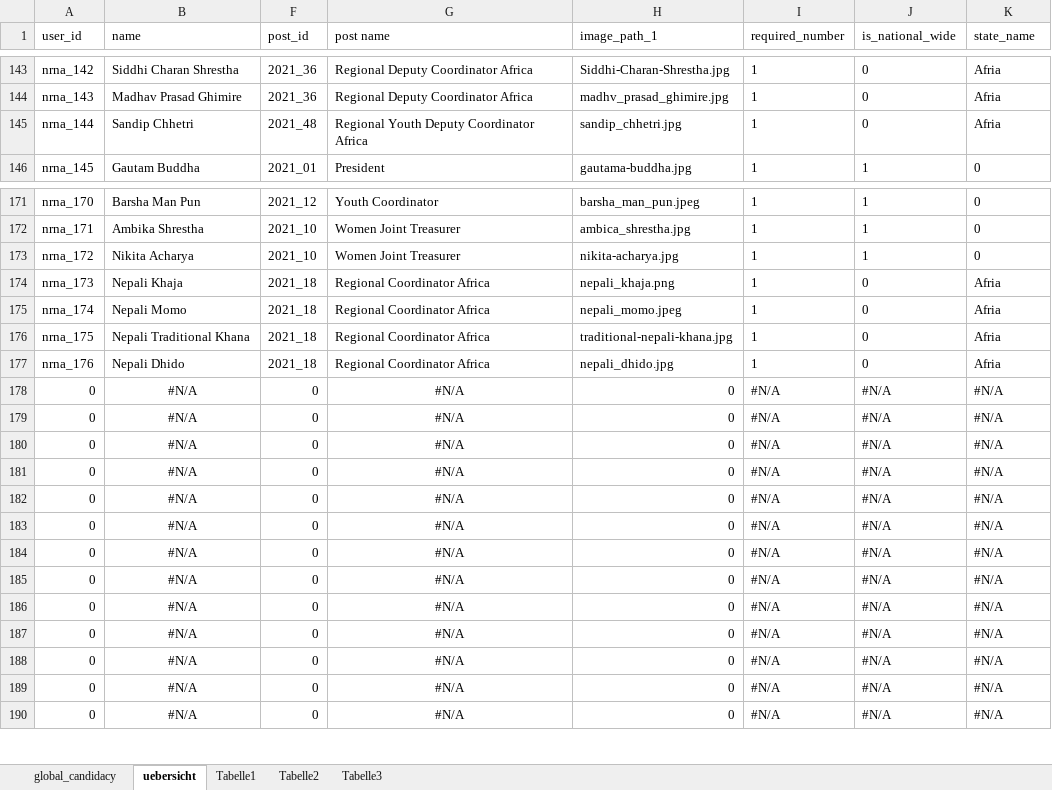
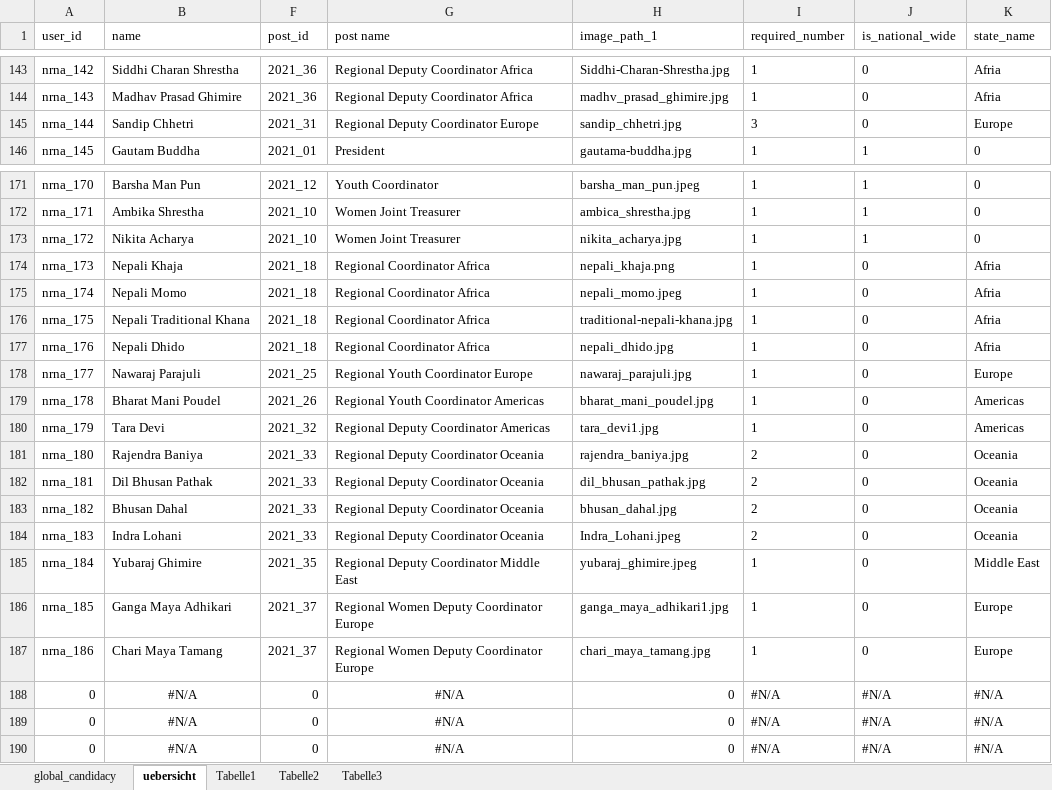
Before and after one commit to dr-roshyara/nrna1, an Excel workbook: storage/csv_files/global_candidacy.xlsx, sheet uebersicht, drawn as a sheet; only a part is shown, gaps mark what is left out; values as stored, in another font and other column widths than the file's, no borders; removed rows and columns are numbered as before the commit, all else as after; the diff covers the shown part only; the diff names each change by its address in the sheet, - before the commit and + after, or states it on an @@ line.

```diff
--- a/storage/csv_files/global_candidacy.xlsx (sheet uebersicht)
+++ b/storage/csv_files/global_candidacy.xlsx (sheet uebersicht)
-F145 (post_id): 2021_48
+F145 (post_id): 2021_31
-G145 (post name): Regional Youth Deputy Coordinator Africa
+G145 (post name): Regional Deputy Coordinator Europe
-I145 (required_number): 1
+I145 (required_number): 3
-K145 (state_name): Afria
+K145 (state_name): Europe
-H173 (image_path_1): nikita-acharya.jpg
+H173 (image_path_1): nikita_acharya.jpg
-row 178: 0 | #N/A | 0 | #N/A | 0 | #N/A | #N/A | #N/A
-row 179: 0 | #N/A | 0 | #N/A | 0 | #N/A | #N/A | #N/A
-row 180: 0 | #N/A | 0 | #N/A | 0 | #N/A | #N/A | #N/A
-row 181: 0 | #N/A | 0 | #N/A | 0 | #N/A | #N/A | #N/A
-row 182: 0 | #N/A | 0 | #N/A | 0 | #N/A | #N/A | #N/A
-row 183: 0 | #N/A | 0 | #N/A | 0 | #N/A | #N/A | #N/A
-row 184: 0 | #N/A | 0 | #N/A | 0 | #N/A | #N/A | #N/A
-row 185: 0 | #N/A | 0 | #N/A | 0 | #N/A | #N/A | #N/A
-row 186: 0 | #N/A | 0 | #N/A | 0 | #N/A | #N/A | #N/A
-row 187: 0 | #N/A | 0 | #N/A | 0 | #N/A | #N/A | #N/A
+row 178: nrna_177 | Nawaraj Parajuli | 2021_25 | Regional Youth Coordinator Europe | nawaraj_parajuli.jpg | 1 | 0 | Europe
+row 179: nrna_178 | Bharat Mani Poudel | 2021_26 | Regional Youth Coordinator Americas | bharat_mani_poudel.jpg | 1 | 0 | Americas
+row 180: nrna_179 | Tara Devi | 2021_32 | Regional Deputy Coordinator Americas | tara_devi1.jpg | 1 | 0 | Americas
+row 181: nrna_180 | Rajendra Baniya | 2021_33 | Regional Deputy Coordinator Oceania | rajendra_baniya.jpg | 2 | 0 | Oceania
+row 182: nrna_181 | Dil Bhusan Pathak | 2021_33 | Regional Deputy Coordinator Oceania | dil_bhusan_pathak.jpg | 2 | 0 | Oceania
+row 183: nrna_182 | Bhusan Dahal | 2021_33 | Regional Deputy Coordinator Oceania | bhusan_dahal.jpg | 2 | 0 | Oceania
+row 184: nrna_183 | Indra Lohani | 2021_33 | Regional Deputy Coordinator Oceania | Indra_Lohani.jpeg | 2 | 0 | Oceania
+row 185: nrna_184 | Yubaraj Ghimire | 2021_35 | Regional Deputy Coordinator Middle East | yubaraj_ghimire.jpeg | 1 | 0 | Middle East
+row 186: nrna_185 | Ganga Maya Adhikari | 2021_37 | Regional Women Deputy Coordinator Europe | ganga_maya_adhikari1.jpg | 1 | 0 | Europe
+row 187: nrna_186 | Chari Maya Tamang | 2021_37 | Regional Women Deputy Coordinator Europe | chari_maya_tamang.jpg | 1 | 0 | Europe
```
Also changed, not shown: 113 edited cells elsewhere in this sheet, sheet global_candidacy, hidden cells, storage/csv_files/candidates_suggestion_01.xlsx, storage/csv_files/global_candidates.xlsx, 36 other files.
